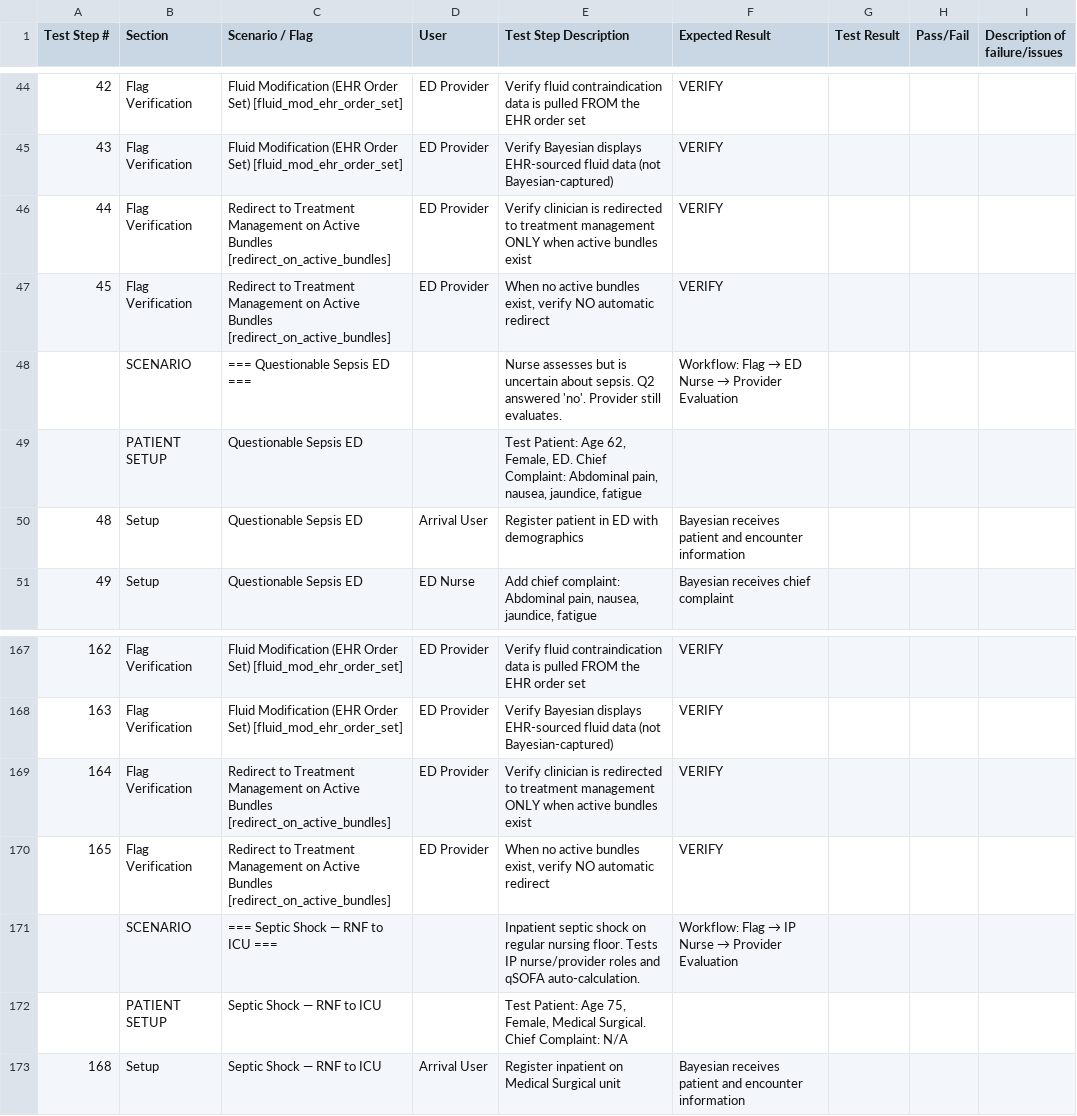
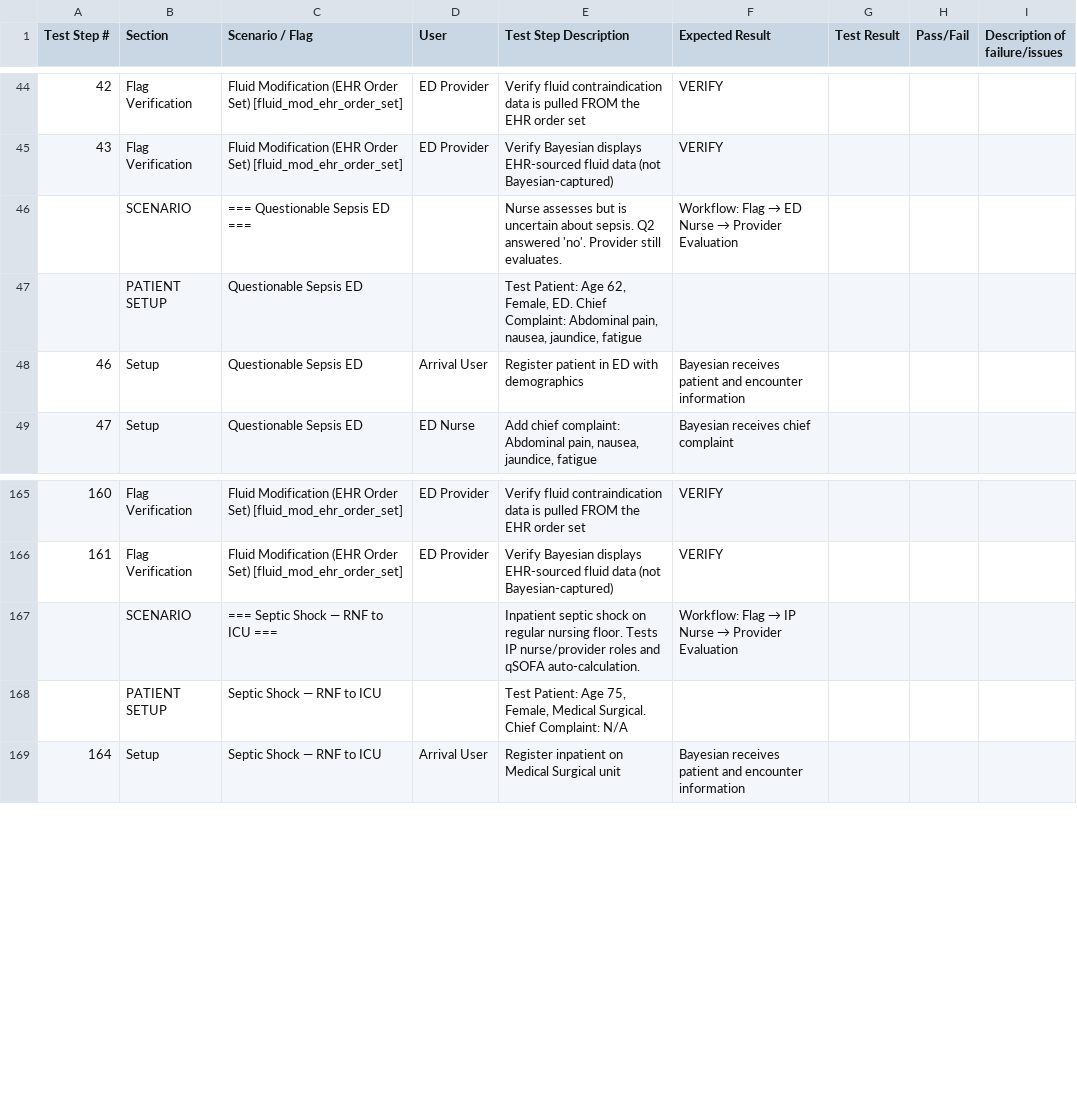
Before and after one commit to felixzerbib1/bayesiantooling, a CSV file: test-suite/test-plans/test-plan-memorial_care.csv, drawn as a sheet; only a part is shown, gaps mark what is left out; removed rows and columns are numbered as before the commit, all else as after; the diff names each change by its address in the sheet, - before the commit and + after, or states it on an @@ line.

```diff
--- a/test-suite/test-plans/test-plan-memorial_care.csv
+++ b/test-suite/test-plans/test-plan-memorial_care.csv
-row 46: 44 | Flag Verification | Redirect to Treatment Management on Active Bundles [redirect_on_active_bundles] | ED Provider | Verify clinician is redirected to treatment management ONLY when active bundles exist | VERIFY
-row 47: 45 | Flag Verification | Redirect to Treatment Management on Active Bundles [redirect_on_active_bundles] | ED Provider | When no active bundles exist, verify NO automatic redirect | VERIFY
@@ column A (Test Step #) renumbered from row 48 down @@
-row 169: 164 | Flag Verification | Redirect to Treatment Management on Active Bundles [redirect_on_active_bundles] | ED Provider | Verify clinician is redirected to treatment management ONLY when active bundles exist | VERIFY
-row 170: 165 | Flag Verification | Redirect to Treatment Management on Active Bundles [redirect_on_active_bundles] | ED Provider | When no active bundles exist, verify NO automatic redirect | VERIFY
```
Also changed, not shown: templates/integration-template-sepsis.csv, templates/prefilled-ccf.csv, 16 other files.
